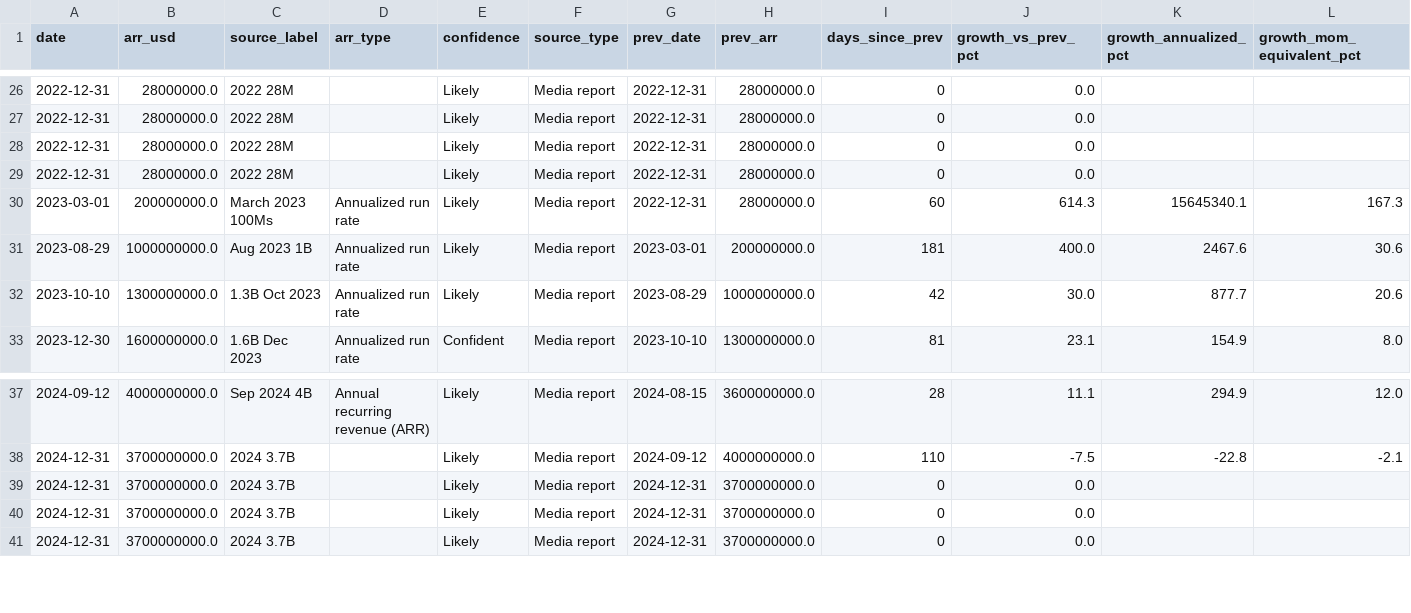
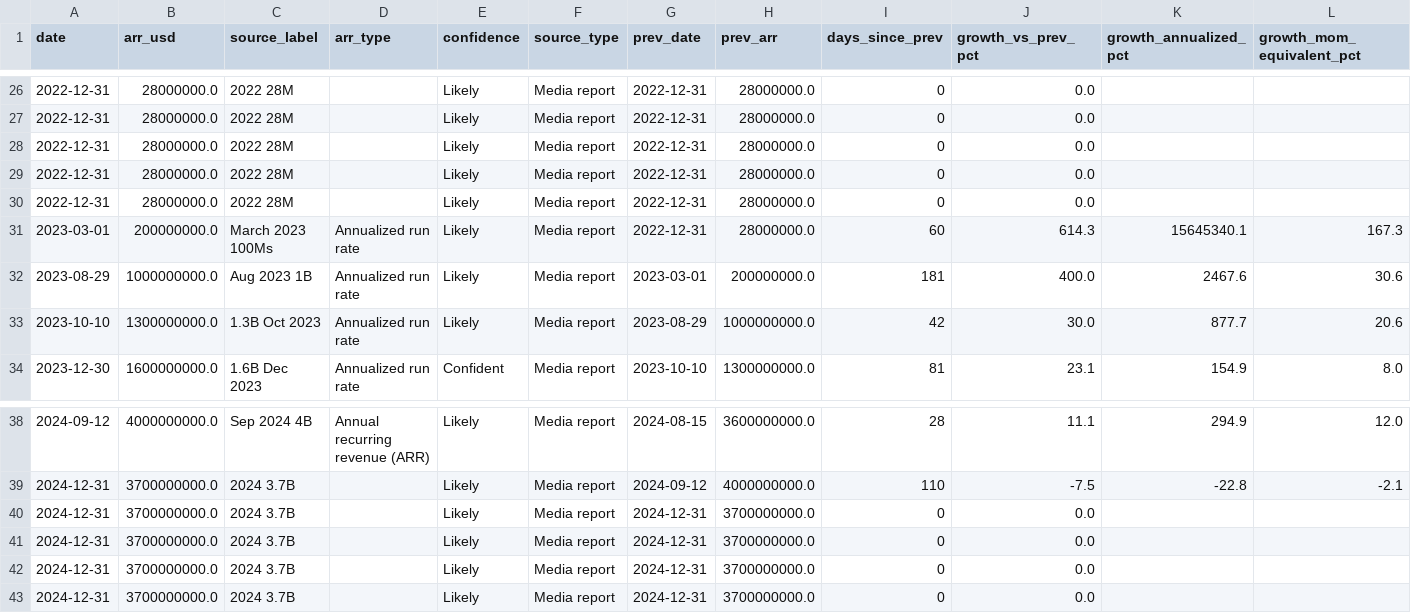
Before and after one commit to AlexLS8888/AI-Dashboard-public, a CSV file: dashboard/data/ai_arr_openai.csv, drawn as a sheet; only a part is shown, gaps mark what is left out; the diff names each change by its address in the sheet, - before the commit and + after, or states it on an @@ line.

```diff
--- a/dashboard/data/ai_arr_openai.csv
+++ b/dashboard/data/ai_arr_openai.csv
+row 30: 2022-12-31 | 28000000.0 | 2022 28M |  | Likely | Media report | 2022-12-31 | 28000000.0 | 0 | 0.0
+row 40: 2024-12-31 | 3700000000.0 | 2024 3.7B |  | Likely | Media report | 2024-12-31 | 3700000000.0 | 0 | 0.0
```
Also changed, not shown: dashboard/data/ai_arr_history.csv, dashboard/data/eci_frontier_trend.csv, 3 other files.
